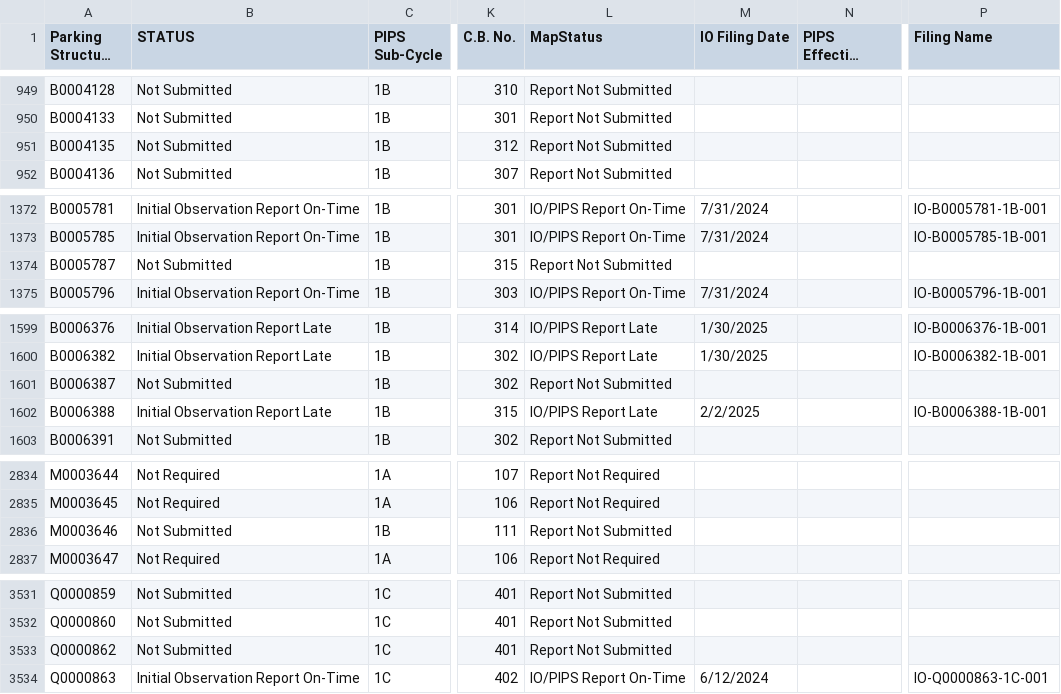
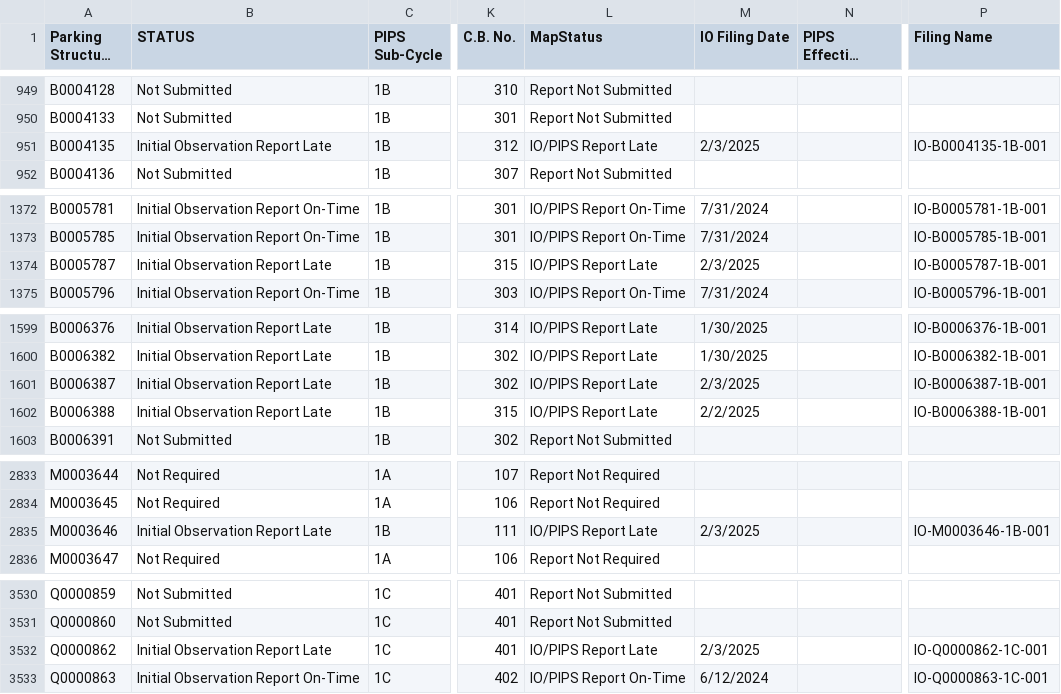
Before and after one commit to NYCDOB/ParkingStructures_InitialObservationReports, a CSV file: data/IO_Status.csv, drawn as a sheet; only a part is shown, gaps mark what is left out; long unchanged cells end in …; addresses are those after the commit; the diff covers the shown part only; the diff names each change by its address in the sheet, - before the commit and + after, or states it on an @@ line.

```diff
--- a/data/IO_Status.csv
+++ b/data/IO_Status.csv
-B951 (STATUS): Not Submitted
+B951 (STATUS): Initial Observation Report Late
-L951 (MapStatus): Report Not Submitted
+L951 (MapStatus): IO/PIPS Report Late
-M951 (IO Filing Date): (empty)
+M951 (IO Filing Date): 2/3/2025
-P951 (Filing Name): (empty)
+P951 (Filing Name): IO-B0004135-1B-001
-B1374 (STATUS): Not Submitted
+B1374 (STATUS): Initial Observation Report Late
-L1374 (MapStatus): Report Not Submitted
+L1374 (MapStatus): IO/PIPS Report Late
-M1374 (IO Filing Date): (empty)
+M1374 (IO Filing Date): 2/3/2025
-P1374 (Filing Name): (empty)
+P1374 (Filing Name): IO-B0005787-1B-001
-B1601 (STATUS): Not Submitted
+B1601 (STATUS): Initial Observation Report Late
-L1601 (MapStatus): Report Not Submitted
+L1601 (MapStatus): IO/PIPS Report Late
-M1601 (IO Filing Date): (empty)
+M1601 (IO Filing Date): 2/3/2025
-P1601 (Filing Name): (empty)
+P1601 (Filing Name): IO-B0006387-1B-001
-B2835 (STATUS): Not Submitted
+B2835 (STATUS): Initial Observation Report Late
-L2835 (MapStatus): Report Not Submitted
+L2835 (MapStatus): IO/PIPS Report Late
-M2835 (IO Filing Date): (empty)
+M2835 (IO Filing Date): 2/3/2025
-P2835 (Filing Name): (empty)
+P2835 (Filing Name): IO-M0003646-1B-001
-B3532 (STATUS): Not Submitted
+B3532 (STATUS): Initial Observation Report Late
-L3532 (MapStatus): Report Not Submitted
+L3532 (MapStatus): IO/PIPS Report Late
-M3532 (IO Filing Date): (empty)
+M3532 (IO Filing Date): 2/3/2025
-P3532 (Filing Name): (empty)
+P3532 (Filing Name): IO-Q0000862-1C-001
```
Also changed, not shown: 1 removed row and 53 edited cells elsewhere in this file.
